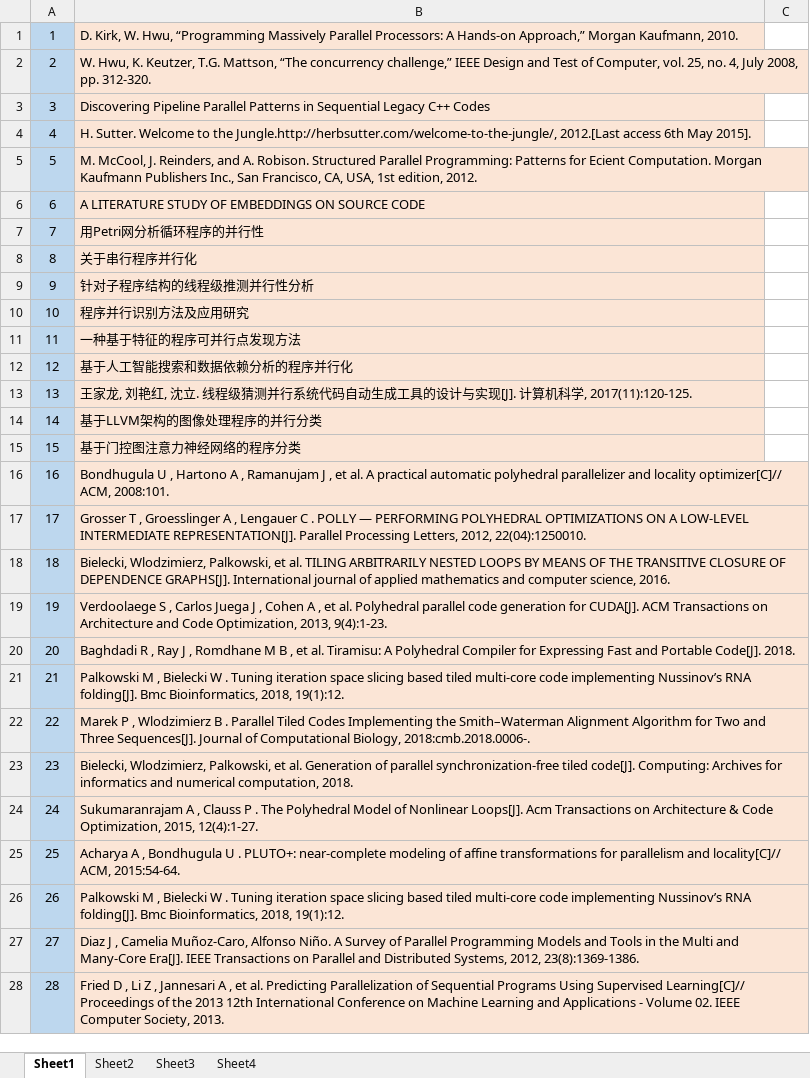
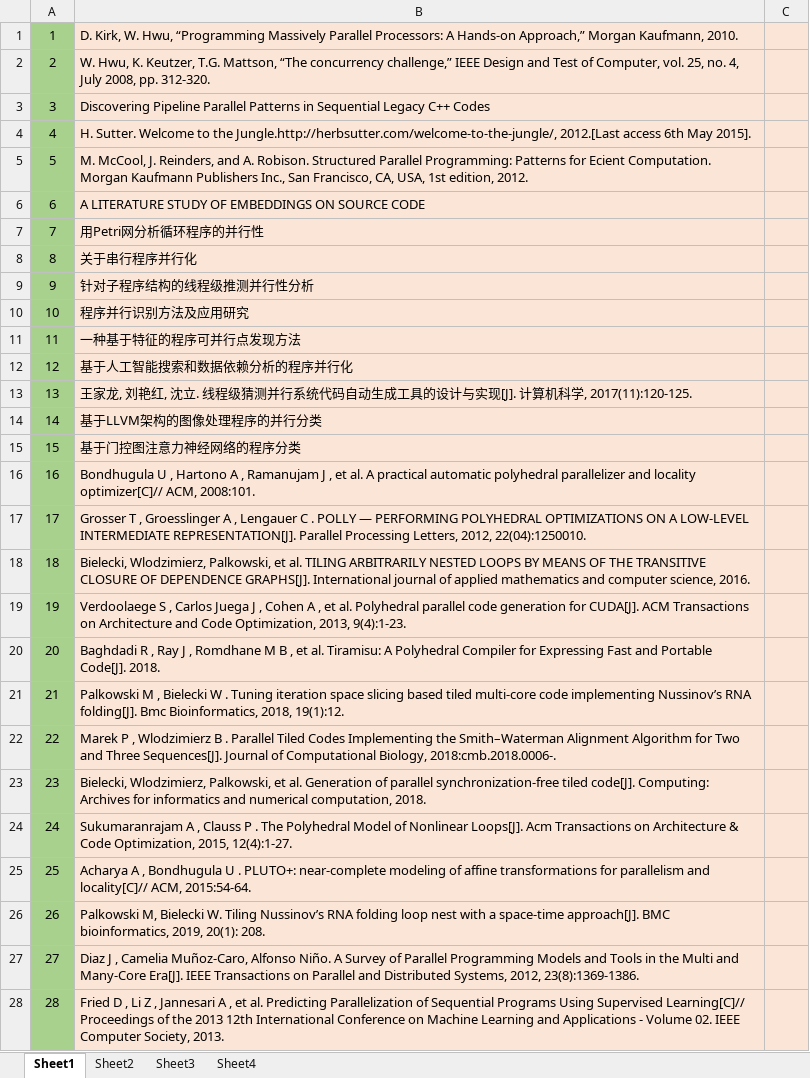
Before and after one commit to wsl071134/MyPaper, an Excel workbook: 参考文献/论文参考文献/参考文献.xlsx, sheet Sheet1, drawn as a sheet; only a part is shown; values as stored, in another font and other column widths than the file's, no borders; the diff covers the shown part only; the diff names each change by its address in the sheet, - before the commit and + after, or states it on an @@ line.

```diff
--- a/参考文献/论文参考文献/参考文献.xlsx (sheet Sheet1)
+++ b/参考文献/论文参考文献/参考文献.xlsx (sheet Sheet1)
-A1:A28 fill: #BDD7EE
+A1:A28 fill: #A9D18E
-C1:C28 fill: none
+C1:C28 fill: #FBE5D6
-B26: Palkowski M , Bielecki W . Tuning iteration space slicing based tiled multi-core code implementing Nussinov’s RNA folding[J]. Bmc Bioinformatics, 2018, 19(1):12.
+B26: Palkowski M, Bielecki W. Tiling Nussinov’s RNA folding loop nest with a space-time approach[J]. BMC bioinformatics, 2019, 20(1): 208.
```
Also changed, not shown: 1 removed row, 1 edited cell, cell formats and row numbers in column A elsewhere in this sheet, 2 other files.
